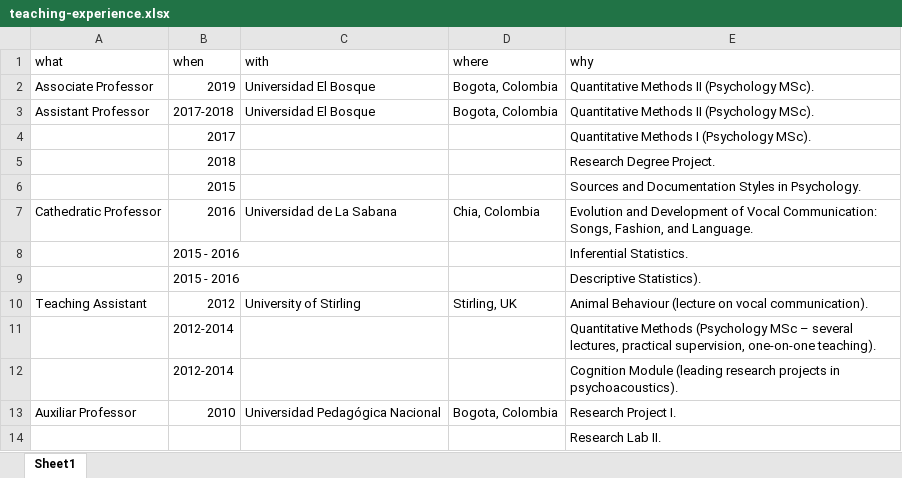
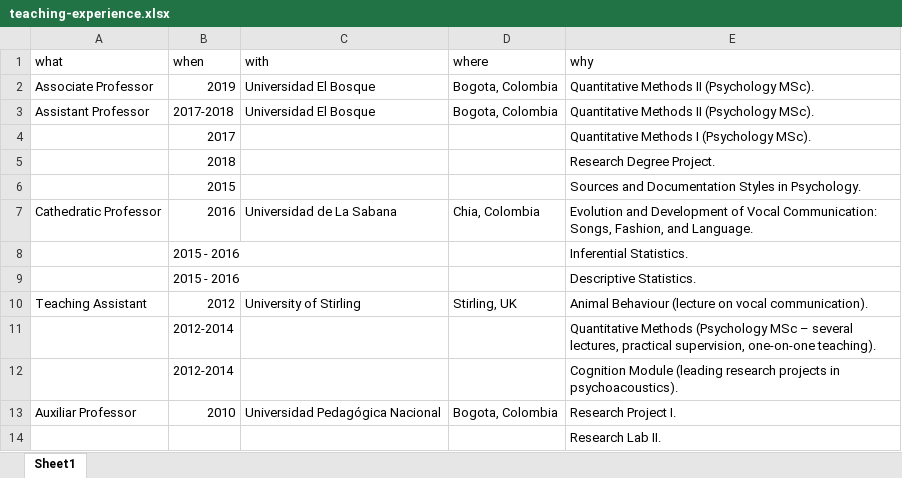
Before and after one commit to JDLeongomez/JDL_CV-OLD, an Excel workbook: ENG/data/teaching-experience.xlsx, sheet Sheet1, drawn as a sheet; values as stored, in another font and other column widths than the file's, no borders; the diff names each change by its address in the sheet, - before the commit and + after, or states it on an @@ line.

```diff
--- a/ENG/data/teaching-experience.xlsx (sheet Sheet1)
+++ b/ENG/data/teaching-experience.xlsx (sheet Sheet1)
-E9 (why): Descriptive Statistics).
+E9 (why): Descriptive Statistics.
```
Also changed, not shown: ENG corta/data/working-experience.xlsx, ESP corta/data/working-experience.xlsx, 16 other files.
